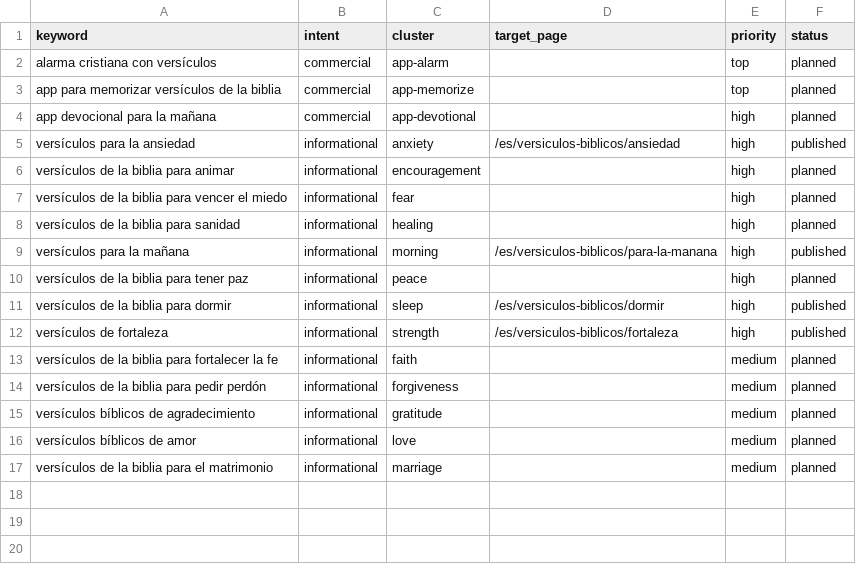
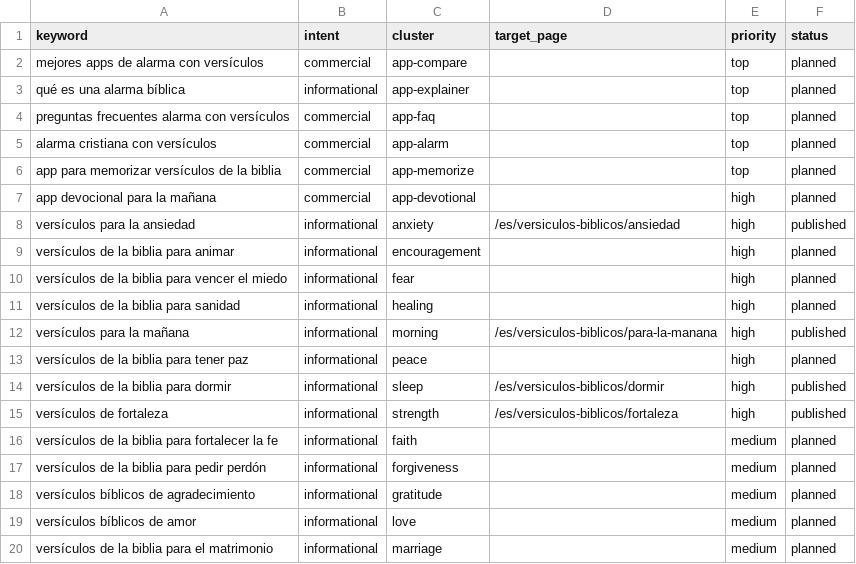
Before and after one commit to whoiskenneth-beep/bibleversealarm-site, a CSV file: seo/keywords/es.csv, drawn as a sheet; the diff names each change by its address in the sheet, - before the commit and + after, or states it on an @@ line.

```diff
--- a/seo/keywords/es.csv
+++ b/seo/keywords/es.csv
+row 2: mejores apps de alarma con versículos | commercial | app-compare |  | top | planned
+row 3: qué es una alarma bíblica | informational | app-explainer |  | top | planned
+row 4: preguntas frecuentes alarma con versículos | commercial | app-faq |  | top | planned
```
Also changed, not shown: seo/keywords/en.csv, seo/keywords/ko.csv, 30 other files.
